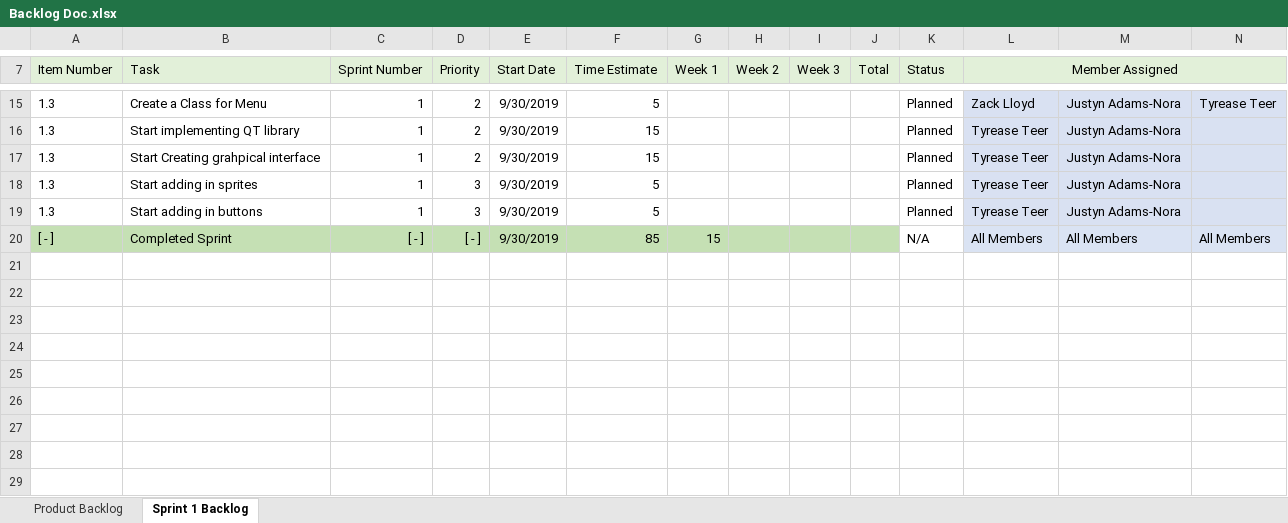
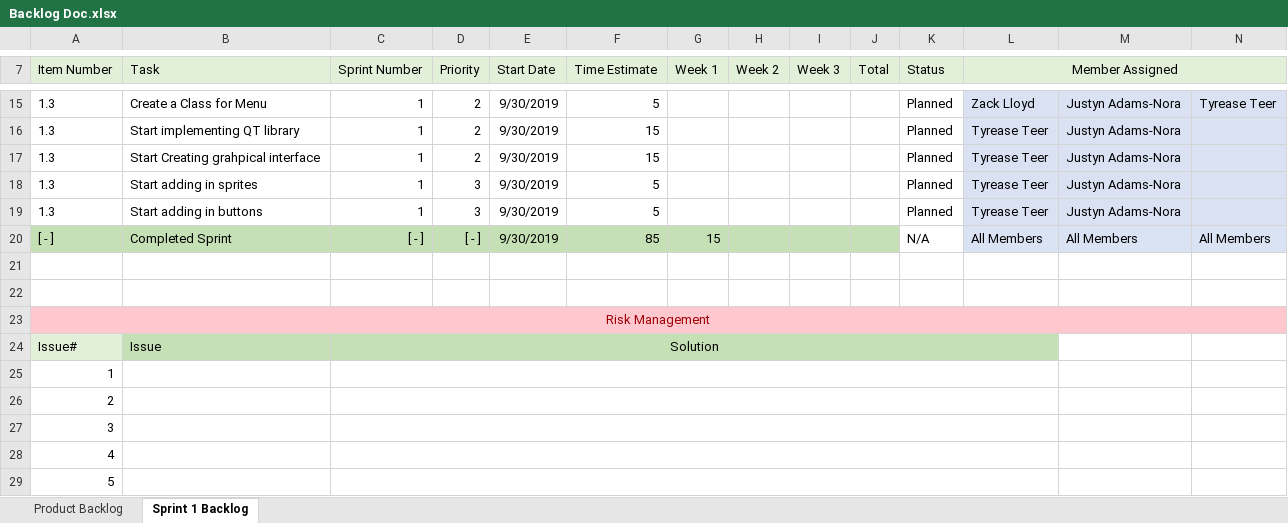
Before and after one commit to ZacharyLloyd/SnakeGame, an Excel workbook: SnakeGame/Documents/Backlog Doc.xlsx, sheet Sprint 1 Backlog, drawn as a sheet; only a part is shown, gaps mark what is left out; values as stored, in another font and other column widths than the file's, no borders; the diff names each change by its address in the sheet, - before the commit and + after, or states it on an @@ line.

Commit message:
Update Backlog Doc.xlsx
Still need to add another column for the time.

```diff
--- a/SnakeGame/Documents/Backlog Doc.xlsx (sheet Sprint 1 Backlog)
+++ b/SnakeGame/Documents/Backlog Doc.xlsx (sheet Sprint 1 Backlog)
+row 21: (empty)
+row 22: (empty)
+row 23: Risk Management
+row 24: Issue# | Issue | Solution
+row 25: 1
+row 26: 2
+row 27: 3
+row 28: 4
+row 29: 5
```
Also changed, not shown: sheet Product Backlog.
